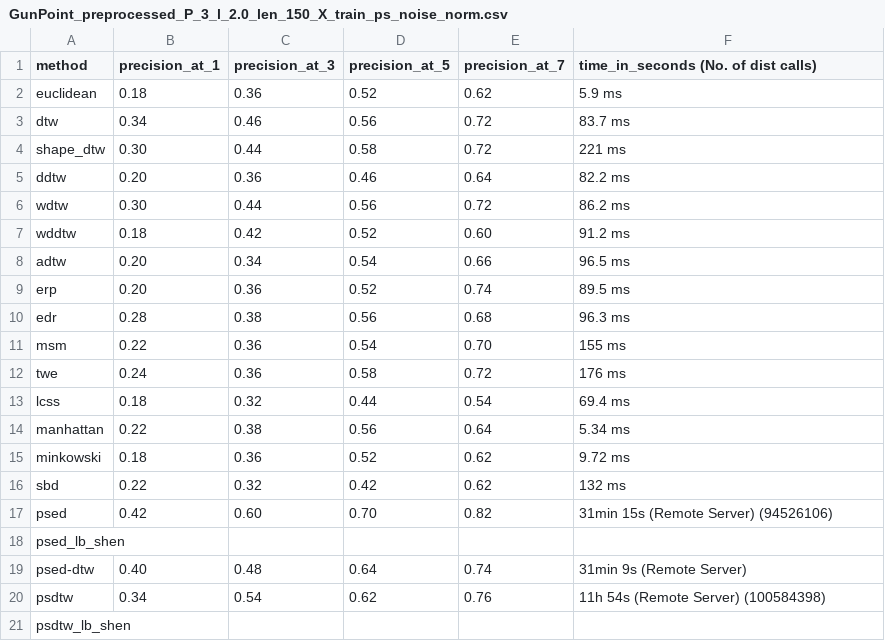
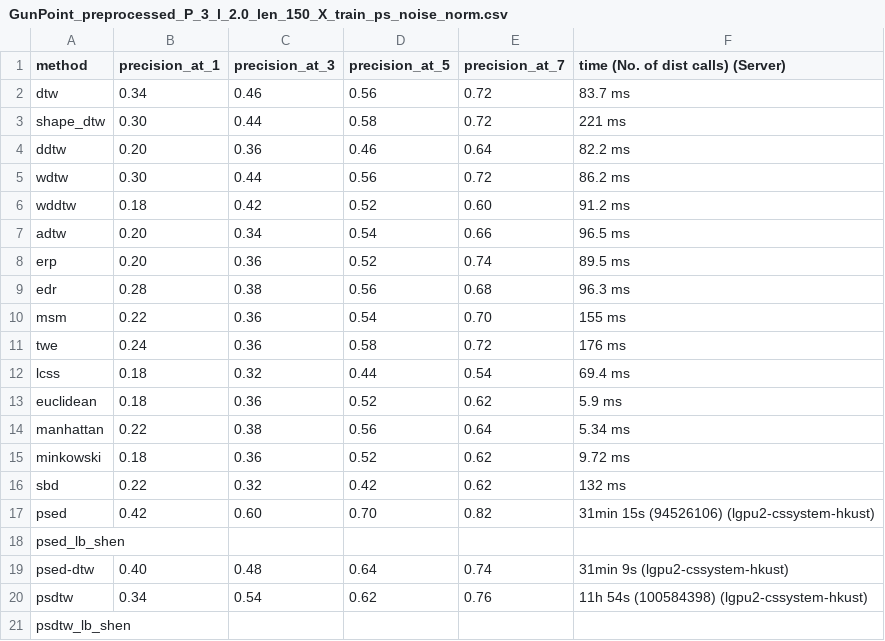
Before and after one commit to cyuab/k-scaling-factor-dtw, a CSV file: results/GunPoint_preprocessed_P_3_l_2.0_len_150_X_train_ps_noise_norm.csv, drawn as a sheet.

```diff
--- a/results/GunPoint_preprocessed_P_3_l_2.0_len_150_X_train_ps_noise_norm.csv
+++ b/results/GunPoint_preprocessed_P_3_l_2.0_len_150_X_train_ps_noise_norm.csv
@@ -1,3 +1,2 @@
-method, precision_at_1, precision_at_3, precision_at_5, precision_at_7, time_in_seconds (No. of dist calls)
-euclidean, 0.18, 0.36, 0.52, 0.62, 5.9 ms
+method, precision_at_1, precision_at_3, precision_at_5, precision_at_7, time (No. of dist calls) (Server)
 dtw, 0.34, 0.46, 0.56, 0.72, 83.7 ms
@@ -13,2 +12,3 @@ twe, 0.24, 0.36, 0.58, 0.72, 176 ms
 lcss, 0.18, 0.32, 0.44, 0.54, 69.4 ms
+euclidean, 0.18, 0.36, 0.52, 0.62, 5.9 ms
 manhattan, 0.22, 0.38, 0.56, 0.64, 5.34 ms
@@ -16,6 +16,6 @@ minkowski, 0.18, 0.36, 0.52, 0.62, 9.72 ms
 sbd, 0.22, 0.32, 0.42, 0.62, 132 ms
-psed, 0.42, 0.60, 0.70, 0.82, 31min 15s (Remote Server) (94526106)
+psed, 0.42, 0.60, 0.70, 0.82, 31min 15s (94526106) (lgpu2-cssystem-hkust)
 psed_lb_shen,
-psed-dtw, 0.40, 0.48, 0.64, 0.74, 31min 9s (Remote Server)
-psdtw, 0.34, 0.54, 0.62, 0.76, 11h 54s (Remote Server) (100584398)
+psed-dtw, 0.40, 0.48, 0.64, 0.74, 31min 9s (lgpu2-cssystem-hkust)
+psdtw, 0.34, 0.54, 0.62, 0.76, 11h 54s (100584398) (lgpu2-cssystem-hkust)
 psdtw_lb_shen,
```
Also changed, not shown: results/GunPoint_preprocessed_P_3_l_2.0_len_150_X_train_ps_norm.csv, 6 other files.
